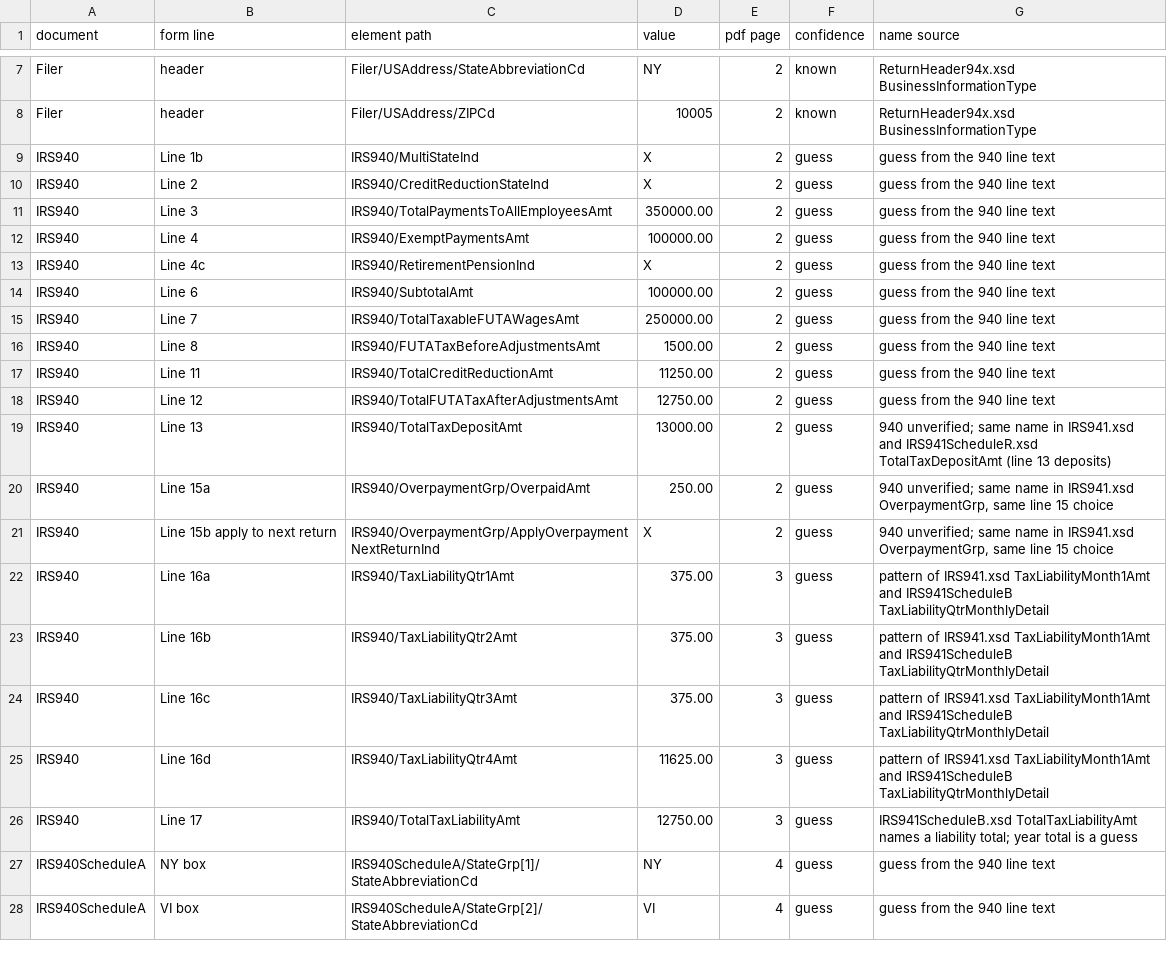
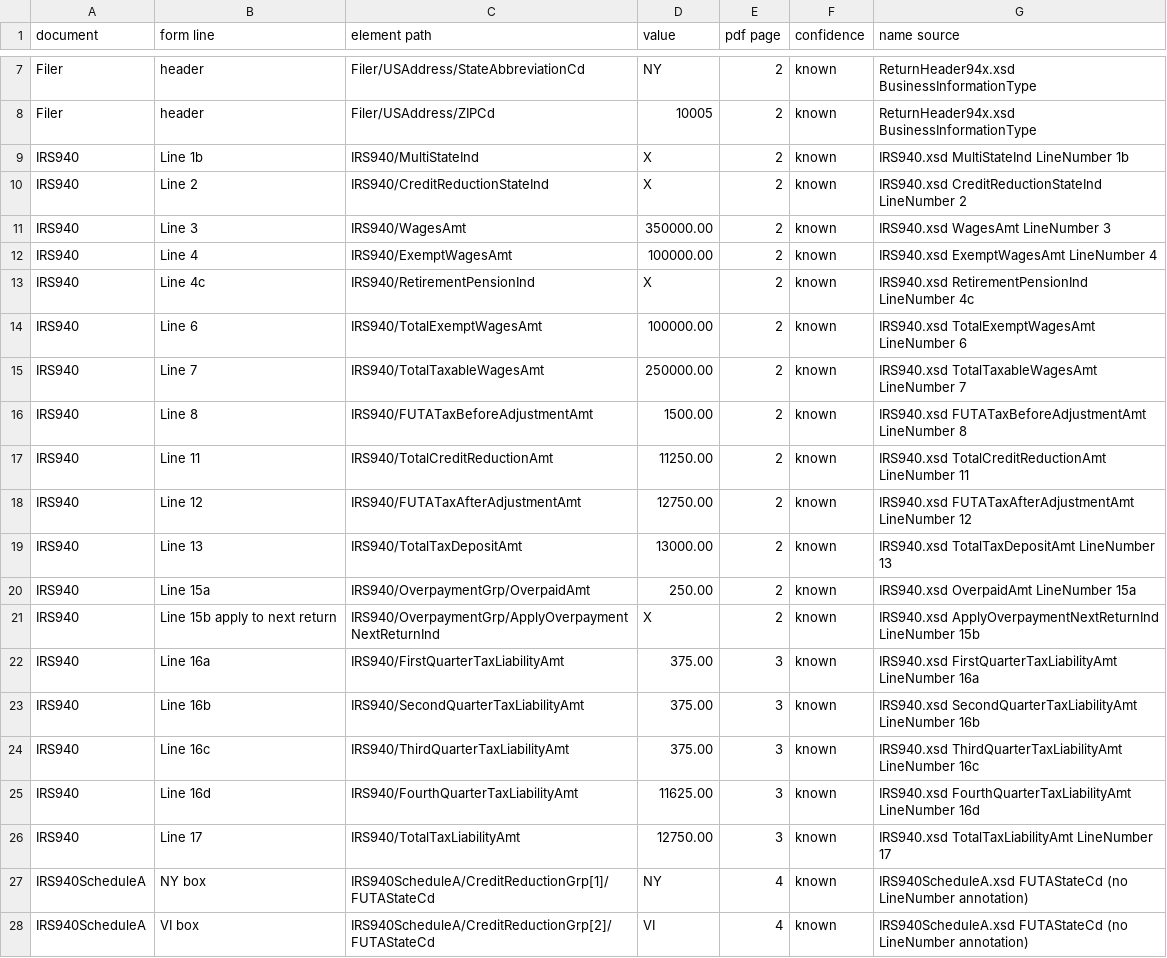
Before and after one commit to ulugbekirmatov/efiling, a TSV file: test-scenarios/ats-ty2026-annual/scenario-940-2-poppy-940-schedule-a/line-mapping.tsv, drawn as a sheet; only a part is shown, gaps mark what is left out; the diff covers the shown part only.

```diff
--- a/test-scenarios/ats-ty2026-annual/scenario-940-2-poppy-940-schedule-a/line-mapping.tsv
+++ b/test-scenarios/ats-ty2026-annual/scenario-940-2-poppy-940-schedule-a/line-mapping.tsv
@@ -8,21 +8,21 @@ Filer	header	Filer/USAddress/StateAbbreviationCd	NY	2	known	ReturnHeader94x.xsd
 Filer	header	Filer/USAddress/ZIPCd	10005	2	known	ReturnHeader94x.xsd BusinessInformationType
-IRS940	Line 1b	IRS940/MultiStateInd	X	2	guess	guess from the 940 line text
-IRS940	Line 2	IRS940/CreditReductionStateInd	X	2	guess	guess from the 940 line text
-IRS940	Line 3	IRS940/TotalPaymentsToAllEmployeesAmt	350000.00	2	guess	guess from the 940 line text
-IRS940	Line 4	IRS940/ExemptPaymentsAmt	100000.00	2	guess	guess from the 940 line text
-IRS940	Line 4c	IRS940/RetirementPensionInd	X	2	guess	guess from the 940 line text
-IRS940	Line 6	IRS940/SubtotalAmt	100000.00	2	guess	guess from the 940 line text
-IRS940	Line 7	IRS940/TotalTaxableFUTAWagesAmt	250000.00	2	guess	guess from the 940 line text
-IRS940	Line 8	IRS940/FUTATaxBeforeAdjustmentsAmt	1500.00	2	guess	guess from the 940 line text
-IRS940	Line 11	IRS940/TotalCreditReductionAmt	11250.00	2	guess	guess from the 940 line text
-IRS940	Line 12	IRS940/TotalFUTATaxAfterAdjustmentsAmt	12750.00	2	guess	guess from the 940 line text
-IRS940	Line 13	IRS940/TotalTaxDepositAmt	13000.00	2	guess	940 unverified; same name in IRS941.xsd and IRS941ScheduleR.xsd TotalTaxDepositAmt (line 13 deposits)
-IRS940	Line 15a	IRS940/OverpaymentGrp/OverpaidAmt	250.00	2	guess	940 unverified; same name in IRS941.xsd OverpaymentGrp, same line 15 choice
-IRS940	Line 15b apply to next return	IRS940/OverpaymentGrp/ApplyOverpaymentNextReturnInd	X	2	guess	940 unverified; same name in IRS941.xsd OverpaymentGrp, same line 15 choice
-IRS940	Line 16a	IRS940/TaxLiabilityQtr1Amt	375.00	3	guess	pattern of IRS941.xsd TaxLiabilityMonth1Amt and IRS941ScheduleB TaxLiabilityQtrMonthlyDetail
-IRS940	Line 16b	IRS940/TaxLiabilityQtr2Amt	375.00	3	guess	pattern of IRS941.xsd TaxLiabilityMonth1Amt and IRS941ScheduleB TaxLiabilityQtrMonthlyDetail
-IRS940	Line 16c	IRS940/TaxLiabilityQtr3Amt	375.00	3	guess	pattern of IRS941.xsd TaxLiabilityMonth1Amt and IRS941ScheduleB TaxLiabilityQtrMonthlyDetail
-IRS940	Line 16d	IRS940/TaxLiabilityQtr4Amt	11625.00	3	guess	pattern of IRS941.xsd TaxLiabilityMonth1Amt and IRS941ScheduleB TaxLiabilityQtrMonthlyDetail
-IRS940	Line 17	IRS940/TotalTaxLiabilityAmt	12750.00	3	guess	IRS941ScheduleB.xsd TotalTaxLiabilityAmt names a liability total; year total is a guess
-IRS940ScheduleA	NY box	IRS940ScheduleA/StateGrp[1]/StateAbbreviationCd	NY	4	guess	guess from the 940 line text
-IRS940ScheduleA	VI box	IRS940ScheduleA/StateGrp[2]/StateAbbreviationCd	VI	4	guess	guess from the 940 line text
+IRS940	Line 1b	IRS940/MultiStateInd	X	2	known	IRS940.xsd MultiStateInd LineNumber 1b
+IRS940	Line 2	IRS940/CreditReductionStateInd	X	2	known	IRS940.xsd CreditReductionStateInd LineNumber 2
+IRS940	Line 3	IRS940/WagesAmt	350000.00	2	known	IRS940.xsd WagesAmt LineNumber 3
+IRS940	Line 4	IRS940/ExemptWagesAmt	100000.00	2	known	IRS940.xsd ExemptWagesAmt LineNumber 4
+IRS940	Line 4c	IRS940/RetirementPensionInd	X	2	known	IRS940.xsd RetirementPensionInd LineNumber 4c
+IRS940	Line 6	IRS940/TotalExemptWagesAmt	100000.00	2	known	IRS940.xsd TotalExemptWagesAmt LineNumber 6
+IRS940	Line 7	IRS940/TotalTaxableWagesAmt	250000.00	2	known	IRS940.xsd TotalTaxableWagesAmt LineNumber 7
+IRS940	Line 8	IRS940/FUTATaxBeforeAdjustmentAmt	1500.00	2	known	IRS940.xsd FUTATaxBeforeAdjustmentAmt LineNumber 8
+IRS940	Line 11	IRS940/TotalCreditReductionAmt	11250.00	2	known	IRS940.xsd TotalCreditReductionAmt LineNumber 11
+IRS940	Line 12	IRS940/FUTATaxAfterAdjustmentAmt	12750.00	2	known	IRS940.xsd FUTATaxAfterAdjustmentAmt LineNumber 12
+IRS940	Line 13	IRS940/TotalTaxDepositAmt	13000.00	2	known	IRS940.xsd TotalTaxDepositAmt LineNumber 13
+IRS940	Line 15a	IRS940/OverpaymentGrp/OverpaidAmt	250.00	2	known	IRS940.xsd OverpaidAmt LineNumber 15a
+IRS940	Line 15b apply to next return	IRS940/OverpaymentGrp/ApplyOverpaymentNextReturnInd	X	2	known	IRS940.xsd ApplyOverpaymentNextReturnInd LineNumber 15b
+IRS940	Line 16a	IRS940/FirstQuarterTaxLiabilityAmt	375.00	3	known	IRS940.xsd FirstQuarterTaxLiabilityAmt LineNumber 16a
+IRS940	Line 16b	IRS940/SecondQuarterTaxLiabilityAmt	375.00	3	known	IRS940.xsd SecondQuarterTaxLiabilityAmt LineNumber 16b
+IRS940	Line 16c	IRS940/ThirdQuarterTaxLiabilityAmt	375.00	3	known	IRS940.xsd ThirdQuarterTaxLiabilityAmt LineNumber 16c
+IRS940	Line 16d	IRS940/FourthQuarterTaxLiabilityAmt	11625.00	3	known	IRS940.xsd FourthQuarterTaxLiabilityAmt LineNumber 16d
+IRS940	Line 17	IRS940/TotalTaxLiabilityAmt	12750.00	3	known	IRS940.xsd TotalTaxLiabilityAmt LineNumber 17
+IRS940ScheduleA	NY box	IRS940ScheduleA/CreditReductionGrp[1]/FUTAStateCd	NY	4	known	IRS940ScheduleA.xsd FUTAStateCd (no LineNumber annotation)
+IRS940ScheduleA	VI box	IRS940ScheduleA/CreditReductionGrp[2]/FUTAStateCd	VI	4	known	IRS940ScheduleA.xsd FUTAStateCd (no LineNumber annotation)
```
Also changed, not shown: 1 added row and 11 edited cells elsewhere in this file, test-scenarios/ats-ty2026-annual/scenario-940-1-zinnia-940/line-mapping.tsv, test-scenarios/ats-ty2026-annual/scenario-940-3-crocus-940-schedule-r/line-mapping.tsv, 14 other files.
